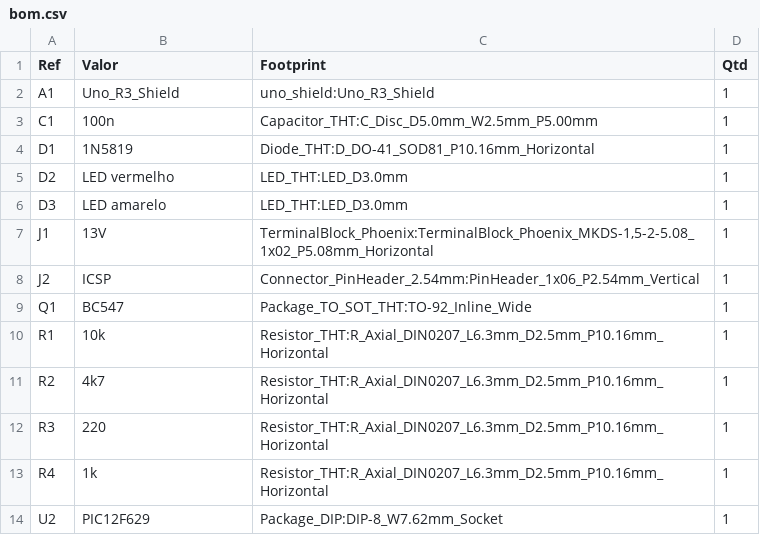
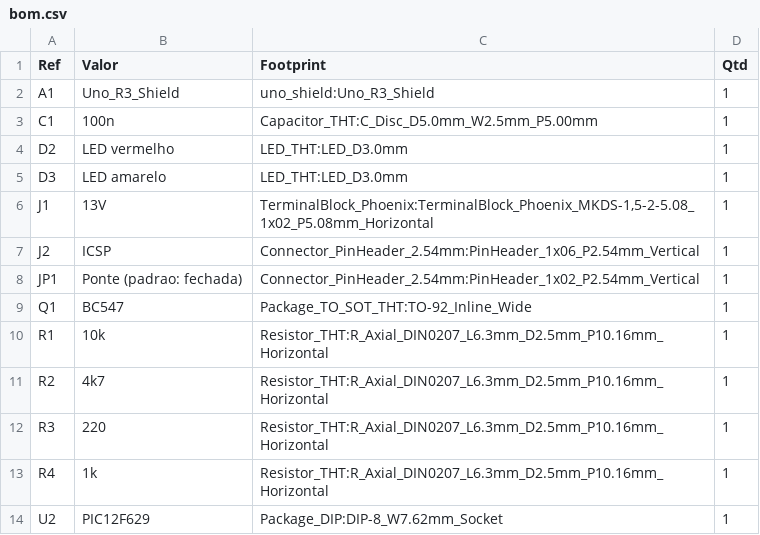
Before and after one commit to legendaryredfox/oscr_minimal, a CSV file: tools/pic/shield_uno/fab/bom.csv, drawn as a sheet; removed rows and columns are numbered as before the commit, all else as after; the diff names each change by its address in the sheet, - before the commit and + after, or states it on an @@ line.

Commit message:
tools/pic/shield_uno: diodo D1 vira DNP, com ponte JP1; README explicita o padrão sem diodo e o risco (D103)
D1 desmontado por padrão (JP1 fechado na PCB, positivo direto ao trilho na protoboard, ponte E2-I2 na placa perfurada).
README com a seção "Sem diodo por padrão", a tabela por montagem e como montar o diodo. PCB refeita: DRC 0, ERC 0.

```diff
--- a/tools/pic/shield_uno/fab/bom.csv
+++ b/tools/pic/shield_uno/fab/bom.csv
-row 4: D1 | 1N5819 | Diode_THT:D_DO-41_SOD81_P10.16mm_Horizontal | 1
+row 8: JP1 | Ponte (padrao: fechada) | Connector_PinHeader_2.54mm:PinHeader_1x02_P2.54mm_Vertical | 1
```
Also changed, not shown: 28 other files.
